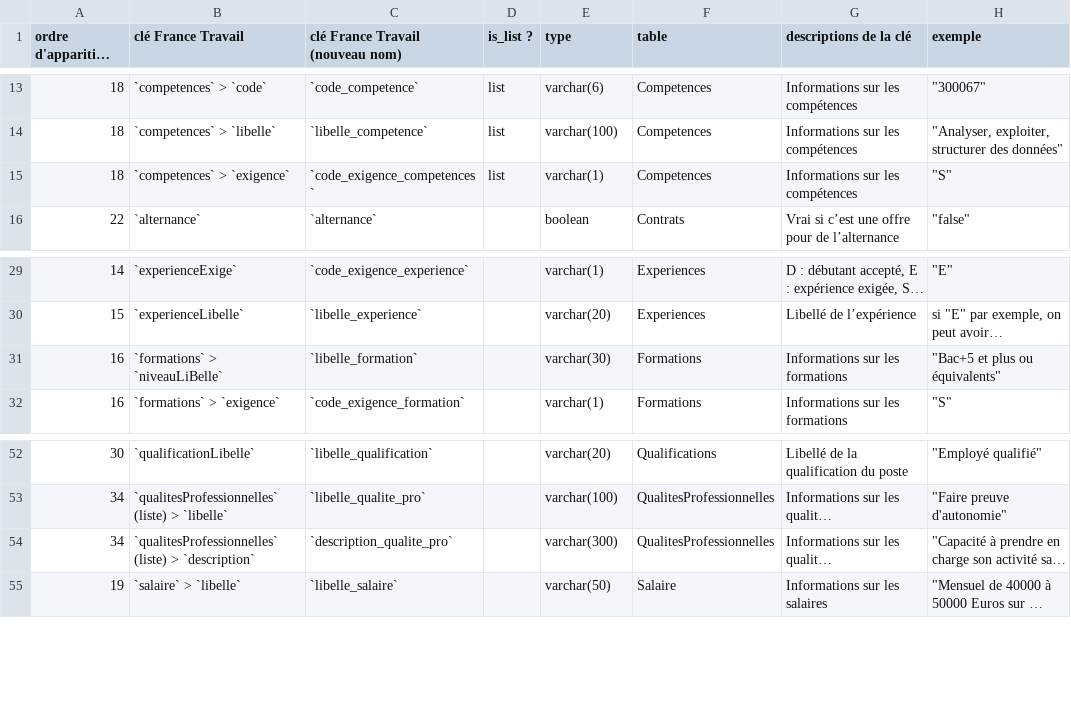
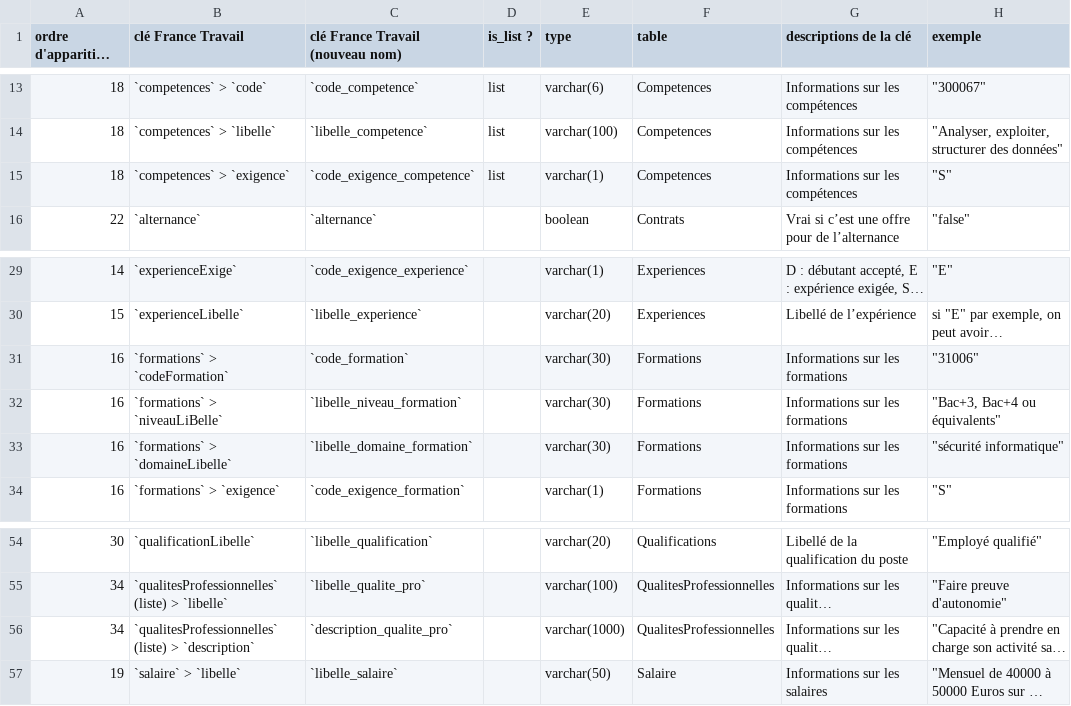
Before and after one commit to vimchun/Job-Market-in-France, a CSV file: load_sql/France_Travail/francetravail_columns.csv, drawn as a sheet; only a part is shown, gaps mark what is left out; long unchanged cells end in …; addresses are those after the commit; the diff names each change by its address in the sheet, - before the commit and + after, or states it on an @@ line.

Commit message:
suite (2) de la mise à jour du script python pour insert into tables + ajout 2 attributs découverts pendant les tests

```diff
--- a/load_sql/France_Travail/francetravail_columns.csv
+++ b/load_sql/France_Travail/francetravail_columns.csv
-C15 (clé France Travail (nouveau nom)): `code_exigence_competences`
+C15 (clé France Travail (nouveau nom)): `code_exigence_competence`
+row 31: 16 | `formations` > `codeFormation` | `code_formation` |  | varchar(30) | Formations | Informations sur les formations | "31006"
-C32 (clé France Travail (nouveau nom)): `libelle_formation`
+C32 (clé France Travail (nouveau nom)): `libelle_niveau_formation`
-H32 (exemple): "Bac+5 et plus ou équivalents"
+H32 (exemple): "Bac+3, Bac+4 ou équivalents"
+row 33: 16 | `formations` > `domaineLibelle` | `libelle_domaine_formation` |  | varchar(30) | Formations | Informations sur les formations | "sécurité informatique"
-E56 (type): varchar(300)
+E56 (type): varchar(1000)
```
Also changed, not shown: 4 other files.
